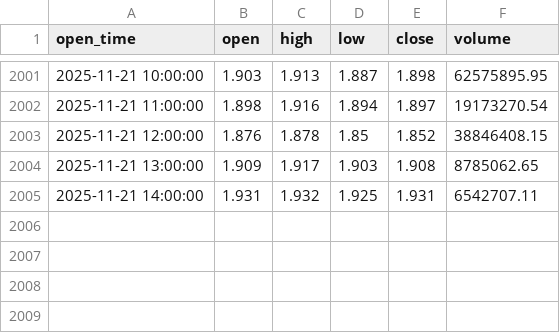
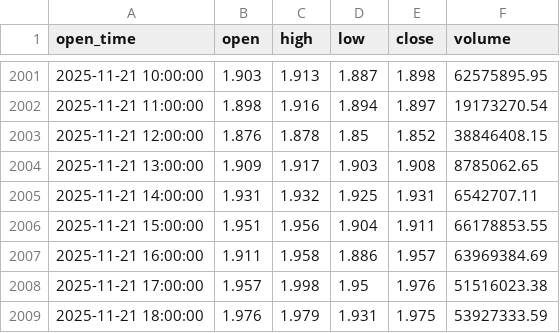
Before and after one commit to punkgenius84/xrp-12hr-bot, a CSV file: xrp_history.csv, drawn as a sheet; only a part is shown, gaps mark what is left out.

```diff
--- a/xrp_history.csv
+++ b/xrp_history.csv
@@ -2005 +2005,5 @@ open_time,open,high,low,close,volume
 2025-11-21 14:00:00,1.931,1.932,1.925,1.931,6542707.11
+2025-11-21 15:00:00,1.951,1.956,1.904,1.911,66178853.55
+2025-11-21 16:00:00,1.911,1.958,1.886,1.957,63969384.69
+2025-11-21 17:00:00,1.957,1.998,1.95,1.976,51516023.38
+2025-11-21 18:00:00,1.976,1.979,1.931,1.975,53927333.59
```
